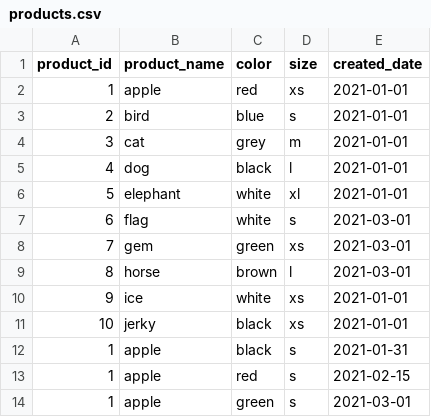
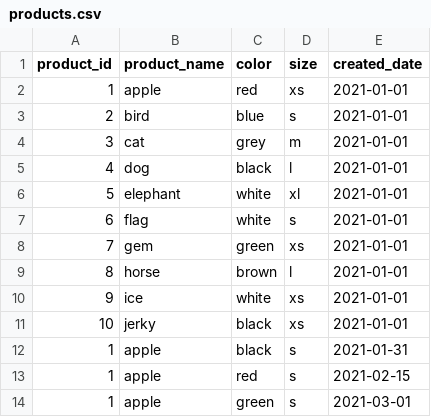
Before and after one commit to maxlee85/dbt-learn, a CSV file: seeds/products.csv, drawn as a sheet; only a part is shown.

Commit message:
update products seed

```diff
--- a/seeds/products.csv
+++ b/seeds/products.csv
@@ -6,5 +6,5 @@ product_id,product_name,color,size,created_date
 5,elephant,white,xl,2021-01-01
-6,flag,white,s,2021-03-01
-7,gem,green,xs,2021-03-01
-8,horse,brown,l,2021-03-01
+6,flag,white,s,2021-01-01
+7,gem,green,xs,2021-01-01
+8,horse,brown,l,2021-01-01
 9,ice,white,xs,2021-01-01
```
Also changed, not shown: 1 other file.
